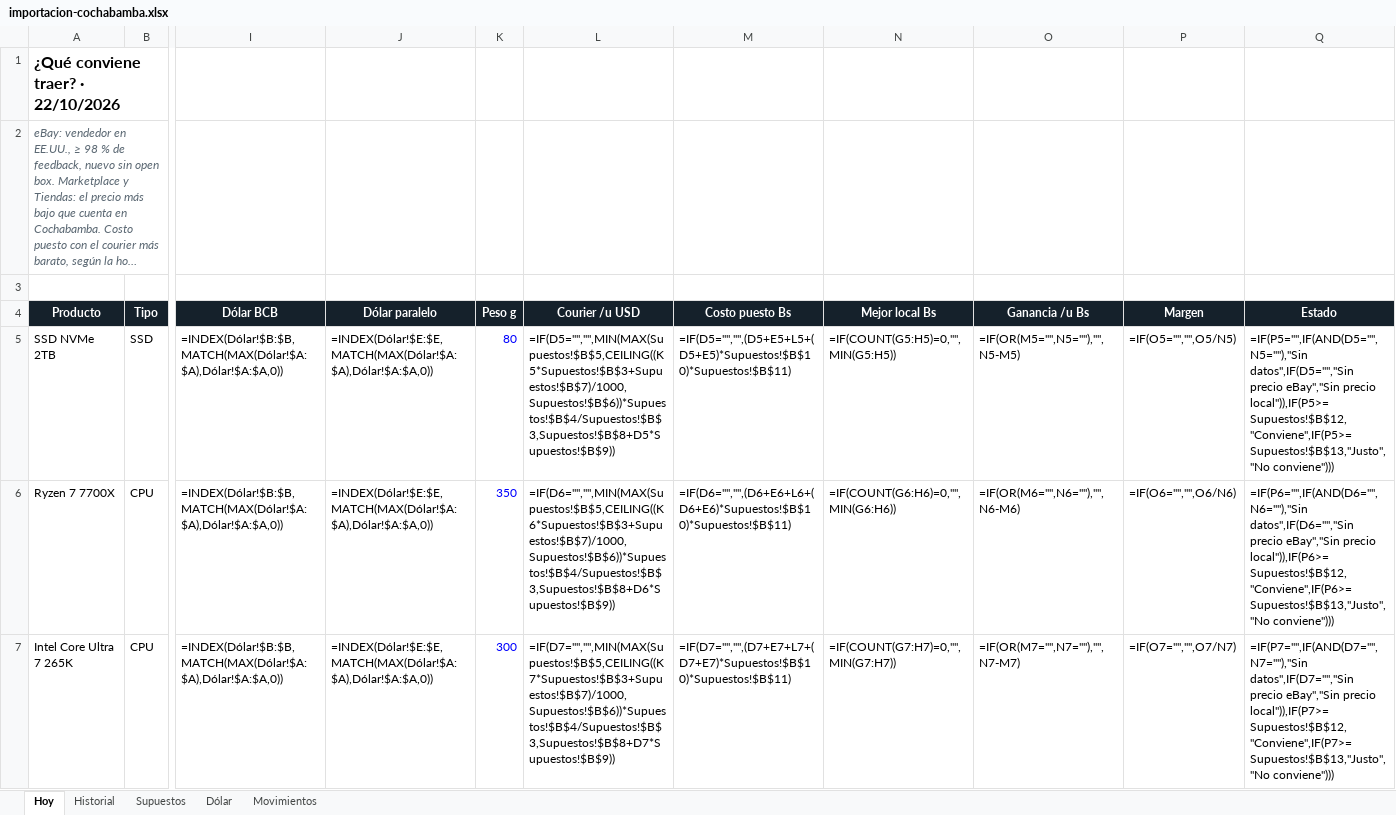
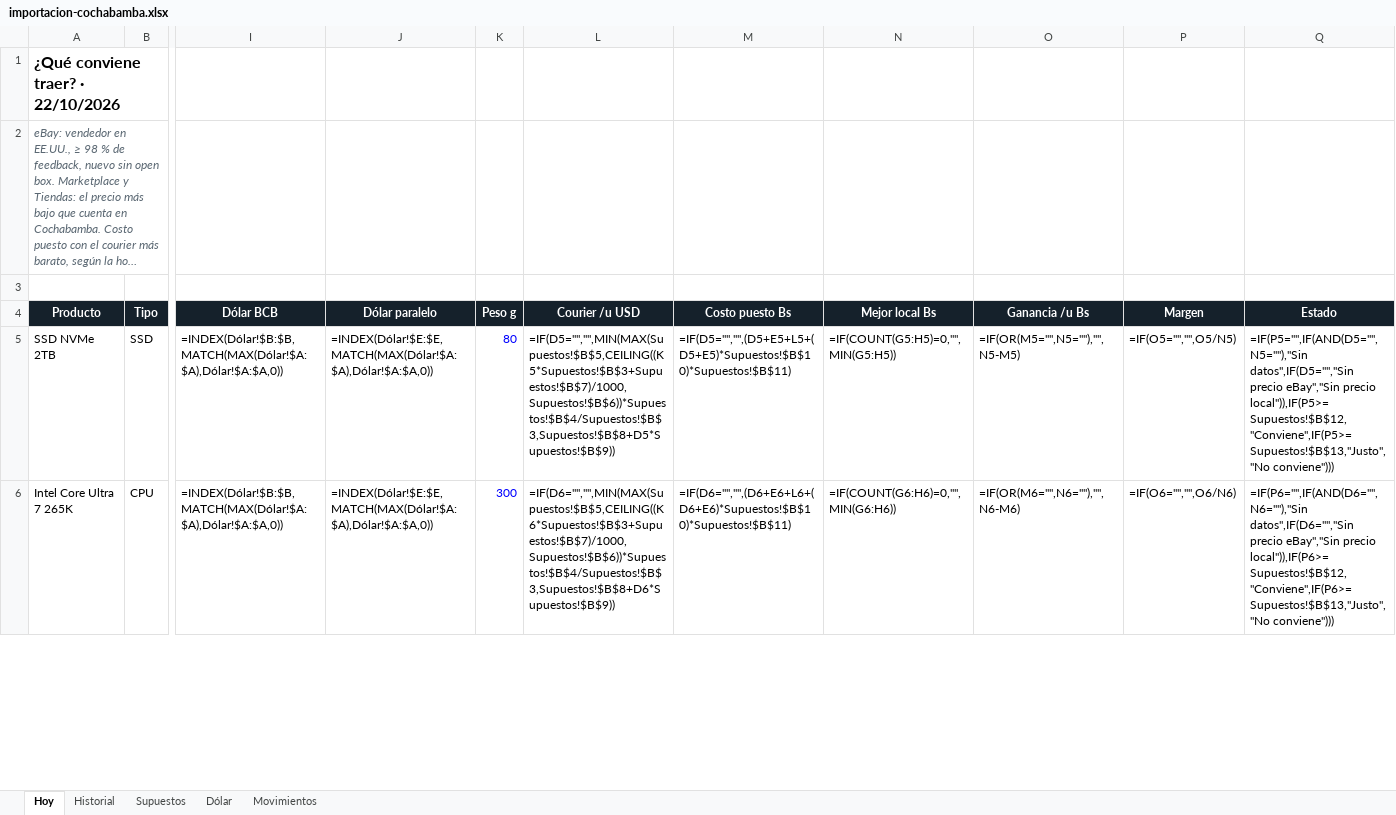
Before and after one commit to Santi491/Claude-, an Excel workbook: importacion-cochabamba.xlsx, sheet Hoy, drawn as a sheet; only a part is shown, gaps mark what is left out; long unchanged cells end in …; values as stored, in another font and other column widths than the file's, no borders; formulas without a stored value are shown as written; conditional formats and table styles not drawn; removed rows and columns are numbered as before the commit, all else as after; rows hold the shown columns only; the diff covers the shown part only; the diff names each change by its address in the sheet, - before the commit and + after, or states it on an @@ line.

```diff
--- a/importacion-cochabamba.xlsx (sheet Hoy)
+++ b/importacion-cochabamba.xlsx (sheet Hoy)
-row 6: Ryzen 7 7700X | CPU | =INDEX(Dólar!$B:$B,MATCH(MAX(Dólar!$A:$A),Dólar!$A:$A,0)) | =INDEX(Dólar!$E:$E,MATCH(MAX(Dólar!$A:$A),Dólar!$A:$A,0)) | 350 | =IF(D6="","",MIN(MAX(Supuestos!$B$5,CEILING((K6*Supuestos!$B$3+Supuestos!$B$7)/1000,Supuestos!$B$6))*Supuestos!$B$4/Supuestos!$B$3,Supuestos!$B$8+D6*Supuestos!$B$9)) | =IF(D6="","",(D6+E6+L6+(D6+E6)*Supuestos!$B$10)*Supuestos!$B$11) | =IF(COUNT(G6:H6)=0,"",MIN(G6:H6)) | =IF(OR(M6="",N6=""),"",N6-M6) | =IF(O6="","",O6/N6) | =IF(P6="",IF(AND(D6="",N6=""),"Sin datos",IF(D6="","Sin precio eBay","Sin precio local")),IF(P6>=Supuestos!$B$12,"Conviene",IF(P6>=Supuestos!$B$13,"Justo","No conviene")))
-L6 (Courier /u USD): =IF(D7="","",MIN(MAX(Supuestos!$B$5,CEILING((K7*Supuestos!$B$3+Supuestos!$B$7)/1000,Supuestos!$B$6))*Supuestos!$B$4/Supuestos!$B$3,Supuestos!$B$8+D7*Supuestos!$B$9))
+L6 (Courier /u USD): =IF(D6="","",MIN(MAX(Supuestos!$B$5,CEILING((K6*Supuestos!$B$3+Supuestos!$B$7)/1000,Supuestos!$B$6))*Supuestos!$B$4/Supuestos!$B$3,Supuestos!$B$8+D6*Supuestos!$B$9))
-M6 (Costo puesto Bs): =IF(D7="","",(D7+E7+L7+(D7+E7)*Supuestos!$B$10)*Supuestos!$B$11)
+M6 (Costo puesto Bs): =IF(D6="","",(D6+E6+L6+(D6+E6)*Supuestos!$B$10)*Supuestos!$B$11)
-N6 (Mejor local Bs): =IF(COUNT(G7:H7)=0,"",MIN(G7:H7))
+N6 (Mejor local Bs): =IF(COUNT(G6:H6)=0,"",MIN(G6:H6))
-O6 (Ganancia /u Bs): =IF(OR(M7="",N7=""),"",N7-M7)
+O6 (Ganancia /u Bs): =IF(OR(M6="",N6=""),"",N6-M6)
-P6 (Margen): =IF(O7="","",O7/N7)
+P6 (Margen): =IF(O6="","",O6/N6)
-Q6 (Estado): =IF(P7="",IF(AND(D7="",N7=""),"Sin datos",IF(D7="","Sin precio eBay","Sin precio local")),IF(P7>=Supuestos!$B$12,"Conviene",IF(P7>=Supuestos!$B$13,"Justo","No conviene")))
+Q6 (Estado): =IF(P6="",IF(AND(D6="",N6=""),"Sin datos",IF(D6="","Sin precio eBay","Sin precio local")),IF(P6>=Supuestos!$B$12,"Conviene",IF(P6>=Supuestos!$B$13,"Justo","No conviene")))
```
Also changed, not shown: 1 added row and 13 edited cells elsewhere in this sheet, sheet Movimientos, sheet Historial, 17 other files.
